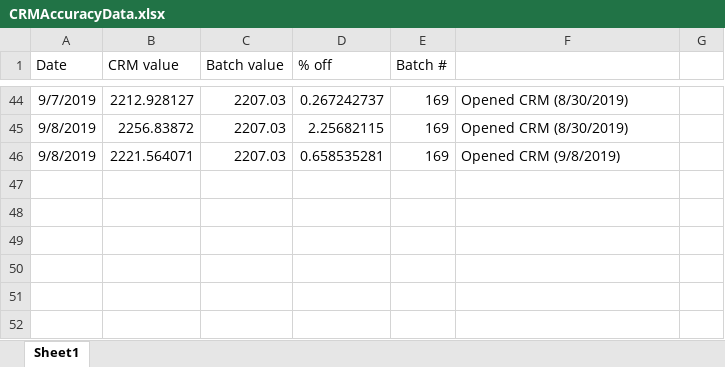
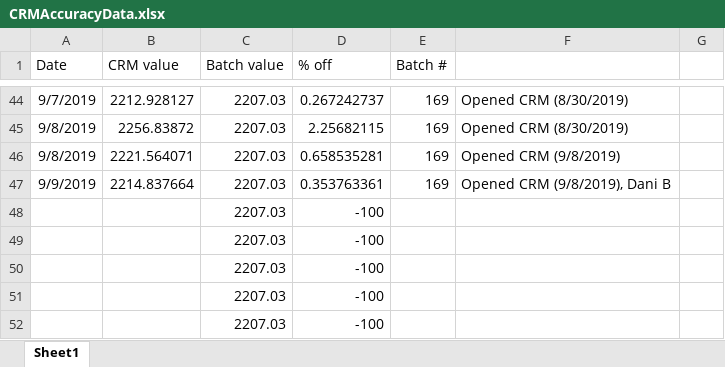
Before and after one commit to SilbigerLab/Titrator, an Excel workbook: Data/CRMAccuracyData.xlsx, sheet Sheet1, drawn as a sheet; only a part is shown, gaps mark what is left out; values as stored, in another font and other column widths than the file's, no borders; the diff names each change by its address in the sheet, - before the commit and + after, or states it on an @@ line.

Commit message:
commit data files for Hawaii samples run on 20190909 by dani b

```diff
--- a/Data/CRMAccuracyData.xlsx (sheet Sheet1)
+++ b/Data/CRMAccuracyData.xlsx (sheet Sheet1)
+row 47: 9/9/2019 | 2214.837664 | 2207.03 | 0.353763361 | 169 | Opened CRM (9/8/2019), Dani B
+row 48:  |  | 2207.03 | -100
+row 49:  |  | 2207.03 | -100
+row 50:  |  | 2207.03 | -100
+row 51:  |  | 2207.03 | -100
+row 52:  |  | 2207.03 | -100
```
Also changed, not shown: 8 other files.
